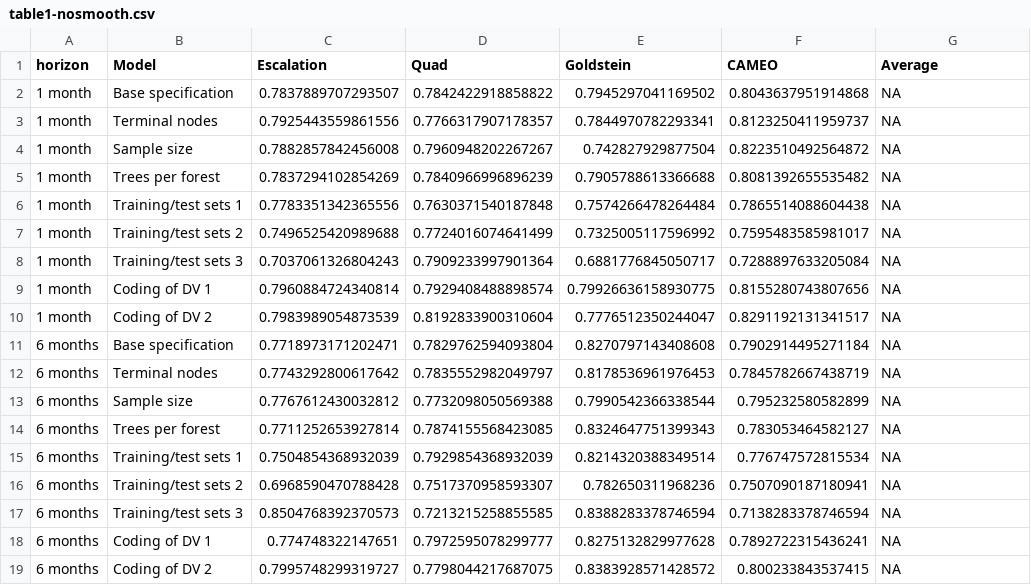
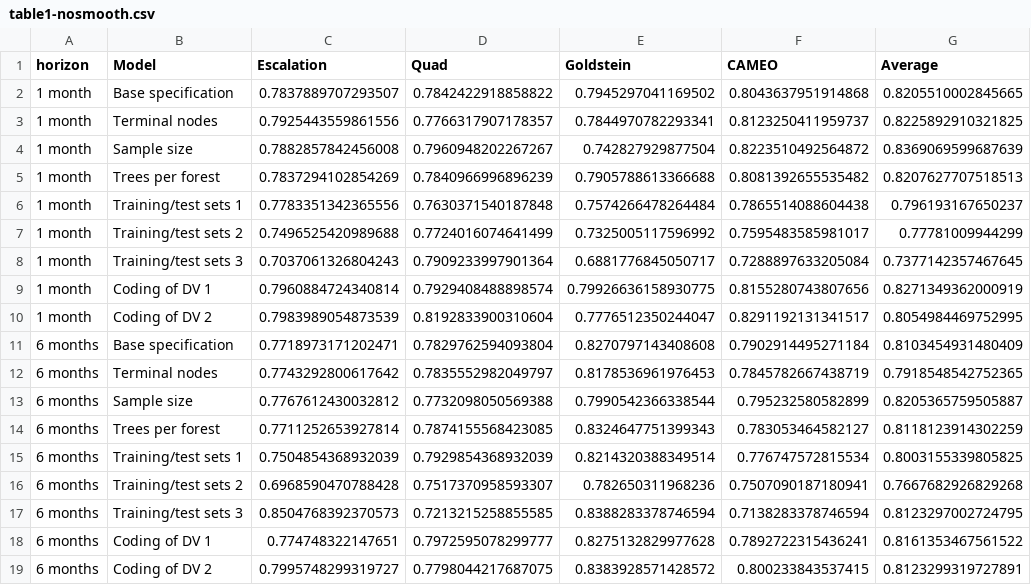
Before and after one commit to andybega/Blair-Sambanis-replication, a CSV file: rep_nosmooth/output/table1-nosmooth.csv, drawn as a sheet.

```diff
--- a/rep_nosmooth/output/table1-nosmooth.csv
+++ b/rep_nosmooth/output/table1-nosmooth.csv
@@ -1,19 +1,19 @@
 horizon,Model,Escalation,Quad,Goldstein,CAMEO,Average
-1 month,Base specification,0.7837889707293507,0.7842422918858822,0.7945297041169502,0.8043637951914868,NA
-1 month,Terminal nodes,0.7925443559861556,0.7766317907178357,0.7844970782293341,0.8123250411959737,NA
-1 month,Sample size,0.7882857842456008,0.7960948202267267,0.742827929877504,0.8223510492564872,NA
-1 month,Trees per forest,0.7837294102854269,0.7840966996896239,0.7905788613366688,0.8081392655535482,NA
-1 month,Training/test sets 1,0.7783351342365556,0.7630371540187848,0.7574266478264484,0.7865514088604438,NA
-1 month,Training/test sets 2,0.7496525420989688,0.7724016074641499,0.7325005117596992,0.7595483585981017,NA
-1 month,Training/test sets 3,0.7037061326804243,0.7909233997901364,0.6881776845050717,0.7288897633205084,NA
-1 month,Coding of DV 1,0.7960884724340814,0.7929408488898574,0.79926636158930775,0.8155280743807656,NA
-1 month,Coding of DV 2,0.7983989054873539,0.8192833900310604,0.7776512350244047,0.8291192131341517,NA
-6 months,Base specification,0.7718973171202471,0.7829762594093804,0.8270797143408608,0.7902914495271184,NA
-6 months,Terminal nodes,0.7743292800617642,0.7835552982049797,0.8178536961976453,0.7845782667438719,NA
-6 months,Sample size,0.7767612430032812,0.7732098050569388,0.7990542366338544,0.795232580582899,NA
-6 months,Trees per forest,0.7711252653927814,0.7874155568423085,0.8324647751399343,0.783053464582127,NA
-6 months,Training/test sets 1,0.7504854368932039,0.7929854368932039,0.8214320388349514,0.776747572815534,NA
-6 months,Training/test sets 2,0.6968590470788428,0.7517370958593307,0.782650311968236,0.7507090187180941,NA
-6 months,Training/test sets 3,0.8504768392370573,0.7213215258855585,0.8388283378746594,0.7138283378746594,NA
-6 months,Coding of DV 1,0.774748322147651,0.7972595078299777,0.8275132829977628,0.7892722315436241,NA
-6 months,Coding of DV 2,0.7995748299319727,0.7798044217687075,0.8383928571428572,0.800233843537415,NA
+1 month,Base specification,0.7837889707293507,0.7842422918858822,0.7945297041169502,0.8043637951914868,0.8205510002845665
+1 month,Terminal nodes,0.7925443559861556,0.7766317907178357,0.7844970782293341,0.8123250411959737,0.8225892910321825
+1 month,Sample size,0.7882857842456008,0.7960948202267267,0.742827929877504,0.8223510492564872,0.8369069599687639
+1 month,Trees per forest,0.7837294102854269,0.7840966996896239,0.7905788613366688,0.8081392655535482,0.8207627707518513
+1 month,Training/test sets 1,0.7783351342365556,0.7630371540187848,0.7574266478264484,0.7865514088604438,0.796193167650237
+1 month,Training/test sets 2,0.7496525420989688,0.7724016074641499,0.7325005117596992,0.7595483585981017,0.77781009944299
+1 month,Training/test sets 3,0.7037061326804243,0.7909233997901364,0.6881776845050717,0.7288897633205084,0.7377142357467645
+1 month,Coding of DV 1,0.7960884724340814,0.7929408488898574,0.79926636158930775,0.8155280743807656,0.8271349362000919
+1 month,Coding of DV 2,0.7983989054873539,0.8192833900310604,0.7776512350244047,0.8291192131341517,0.8054984469752995
+6 months,Base specification,0.7718973171202471,0.7829762594093804,0.8270797143408608,0.7902914495271184,0.8103454931480409
+6 months,Terminal nodes,0.7743292800617642,0.7835552982049797,0.8178536961976453,0.7845782667438719,0.7918548542752365
+6 months,Sample size,0.7767612430032812,0.7732098050569388,0.7990542366338544,0.795232580582899,0.8205365759505887
+6 months,Trees per forest,0.7711252653927814,0.7874155568423085,0.8324647751399343,0.783053464582127,0.8118123914302259
+6 months,Training/test sets 1,0.7504854368932039,0.7929854368932039,0.8214320388349514,0.776747572815534,0.8003155339805825
+6 months,Training/test sets 2,0.6968590470788428,0.7517370958593307,0.782650311968236,0.7507090187180941,0.7667682926829268
+6 months,Training/test sets 3,0.8504768392370573,0.7213215258855585,0.8388283378746594,0.7138283378746594,0.8123297002724795
+6 months,Coding of DV 1,0.774748322147651,0.7972595078299777,0.8275132829977628,0.7892722315436241,0.8161353467561522
+6 months,Coding of DV 2,0.7995748299319727,0.7798044217687075,0.8383928571428572,0.800233843537415,0.8123299319727891
```
Also changed, not shown: rep_nosmooth/output/table1-smooth-benefit.csv, rep_nosmooth/output/table1-smooth.csv, 8 other files.
